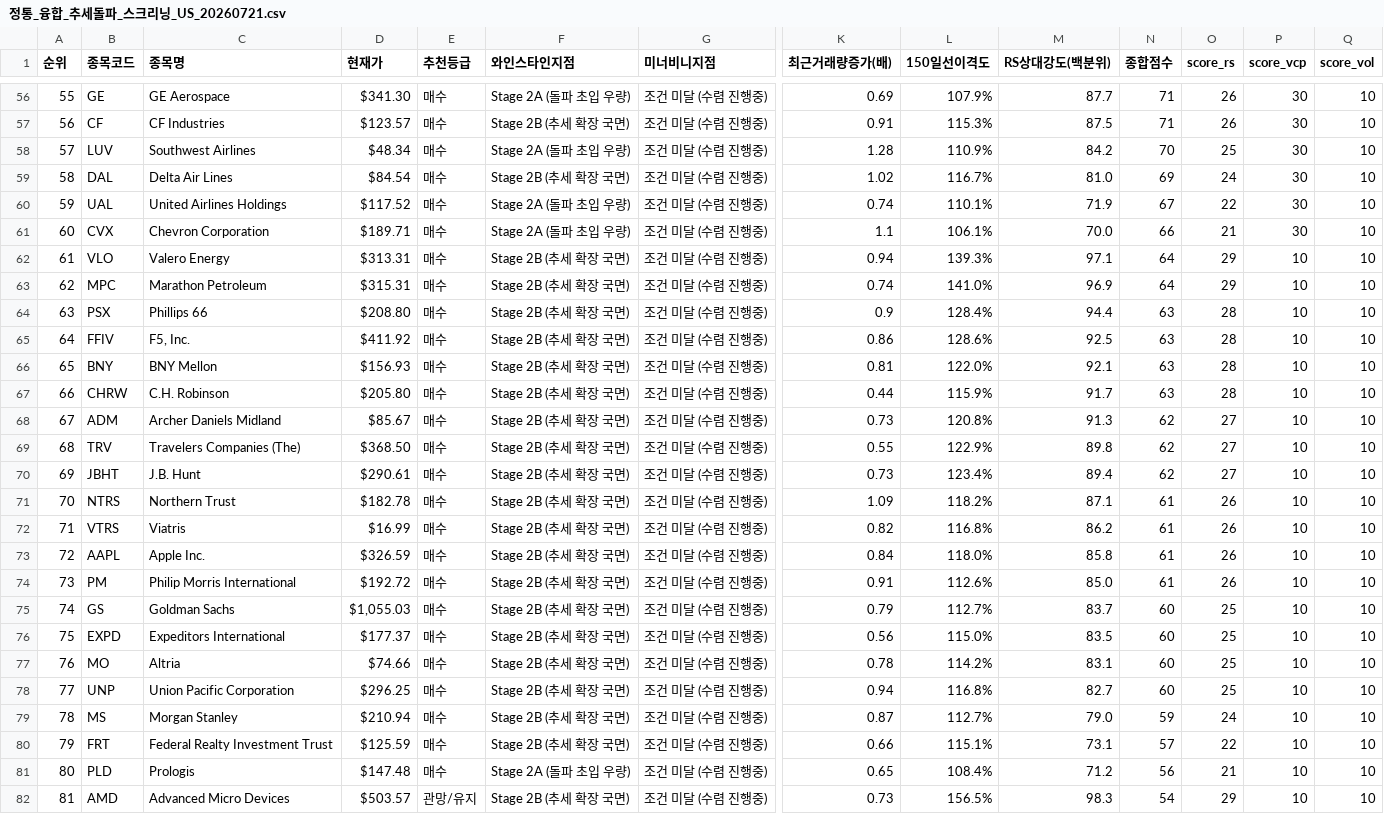
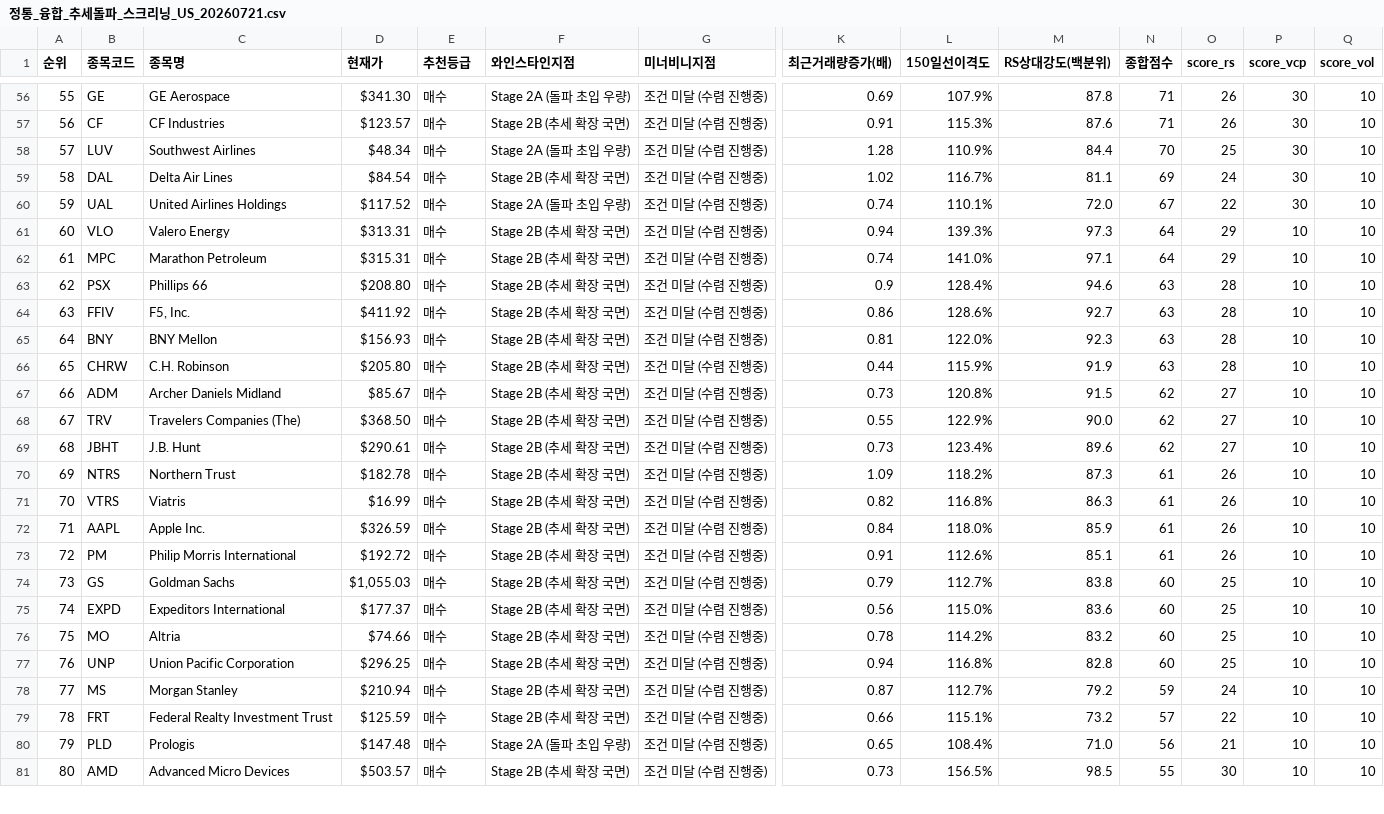
Before and after one commit to nicegoodguy84/us_stock, a CSV file: 정통_융합_추세돌파_스크리닝_US_20260721.csv, drawn as a sheet; only a part is shown, gaps mark what is left out; removed rows and columns are numbered as before the commit, all else as after; rows hold the shown columns only; the diff covers the shown part only; the diff names each change by its address in the sheet, - before the commit and + after, or states it on an @@ line.

```diff
--- a/정통_융합_추세돌파_스크리닝_US_20260721.csv
+++ b/정통_융합_추세돌파_스크리닝_US_20260721.csv
-M56 (RS상대강도(백분위)): 87.7
+M56 (RS상대강도(백분위)): 87.8
-M57 (RS상대강도(백분위)): 87.5
+M57 (RS상대강도(백분위)): 87.6
-M58 (RS상대강도(백분위)): 84.2
+M58 (RS상대강도(백분위)): 84.4
-M59 (RS상대강도(백분위)): 81.0
+M59 (RS상대강도(백분위)): 81.1
-M60 (RS상대강도(백분위)): 71.9
+M60 (RS상대강도(백분위)): 72.0
-row 61: 60 | CVX | Chevron Corporation | $189.71 | 매수 | Stage 2A (돌파 초입 우량) | 조건 미달 (수렴 진행중) | 1.1 | 106.1% | 70.0 | 66 | 21 | 30 | 10
@@ column A (순위) renumbered from row 61 down @@
-M61 (RS상대강도(백분위)): 97.1
+M61 (RS상대강도(백분위)): 97.3
-M62 (RS상대강도(백분위)): 96.9
+M62 (RS상대강도(백분위)): 97.1
-M63 (RS상대강도(백분위)): 94.4
+M63 (RS상대강도(백분위)): 94.6
-M64 (RS상대강도(백분위)): 92.5
+M64 (RS상대강도(백분위)): 92.7
-M65 (RS상대강도(백분위)): 92.1
+M65 (RS상대강도(백분위)): 92.3
-M66 (RS상대강도(백분위)): 91.7
+M66 (RS상대강도(백분위)): 91.9
-M67 (RS상대강도(백분위)): 91.3
+M67 (RS상대강도(백분위)): 91.5
-M68 (RS상대강도(백분위)): 89.8
+M68 (RS상대강도(백분위)): 90.0
-M69 (RS상대강도(백분위)): 89.4
+M69 (RS상대강도(백분위)): 89.6
-M70 (RS상대강도(백분위)): 87.1
+M70 (RS상대강도(백분위)): 87.3
-M71 (RS상대강도(백분위)): 86.2
+M71 (RS상대강도(백분위)): 86.3
-M72 (RS상대강도(백분위)): 85.8
+M72 (RS상대강도(백분위)): 85.9
-M73 (RS상대강도(백분위)): 85.0
+M73 (RS상대강도(백분위)): 85.1
-M74 (RS상대강도(백분위)): 83.7
+M74 (RS상대강도(백분위)): 83.8
-M75 (RS상대강도(백분위)): 83.5
+M75 (RS상대강도(백분위)): 83.6
-M76 (RS상대강도(백분위)): 83.1
+M76 (RS상대강도(백분위)): 83.2
-M77 (RS상대강도(백분위)): 82.7
+M77 (RS상대강도(백분위)): 82.8
-M78 (RS상대강도(백분위)): 79.0
+M78 (RS상대강도(백분위)): 79.2
-M79 (RS상대강도(백분위)): 73.1
+M79 (RS상대강도(백분위)): 73.2
-M80 (RS상대강도(백분위)): 71.2
+M80 (RS상대강도(백분위)): 71.0
-E81 (추천등급): 관망/유지
+E81 (추천등급): 매수
-M81 (RS상대강도(백분위)): 98.3
+M81 (RS상대강도(백분위)): 98.5
-N81 (종합점수): 54
+N81 (종합점수): 55
-O81 (score_rs): 29
+O81 (score_rs): 30
```
Also changed, not shown: 64 edited cells elsewhere in this file, 2 other files.
